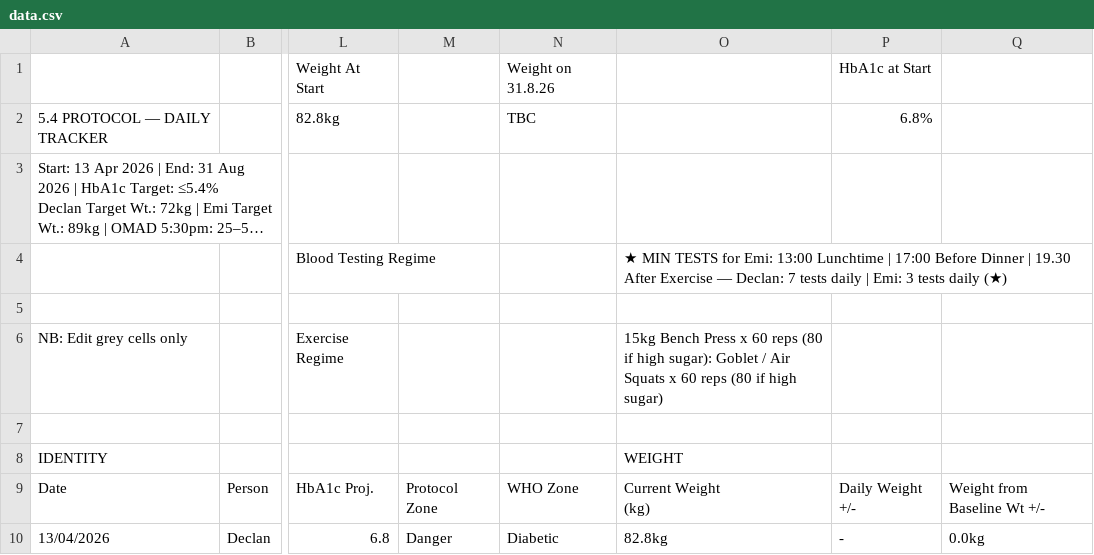
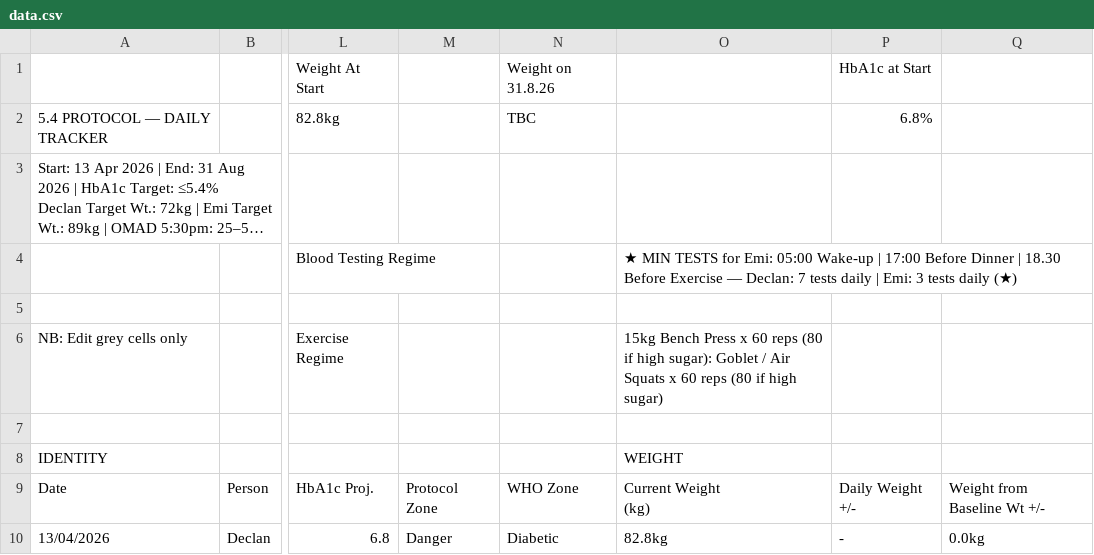
Before and after one commit to Declan2501/54-protocol, a CSV file: data.csv, drawn as a sheet; only a part is shown, gaps mark what is left out; long unchanged cells end in …; the diff names each change by its address in the sheet, - before the commit and + after, or states it on an @@ line.

Commit message:
Auto update data.csv

```diff
--- a/data.csv
+++ b/data.csv
-O4: …for Emi: 13:00 Lunchtime | 17:00 Before Dinner | 19.30 After Exercise —…
+O4: …for Emi: 05:00 Wake-up | 17:00 Before Dinner | 18.30 Before Exercise —…
```
